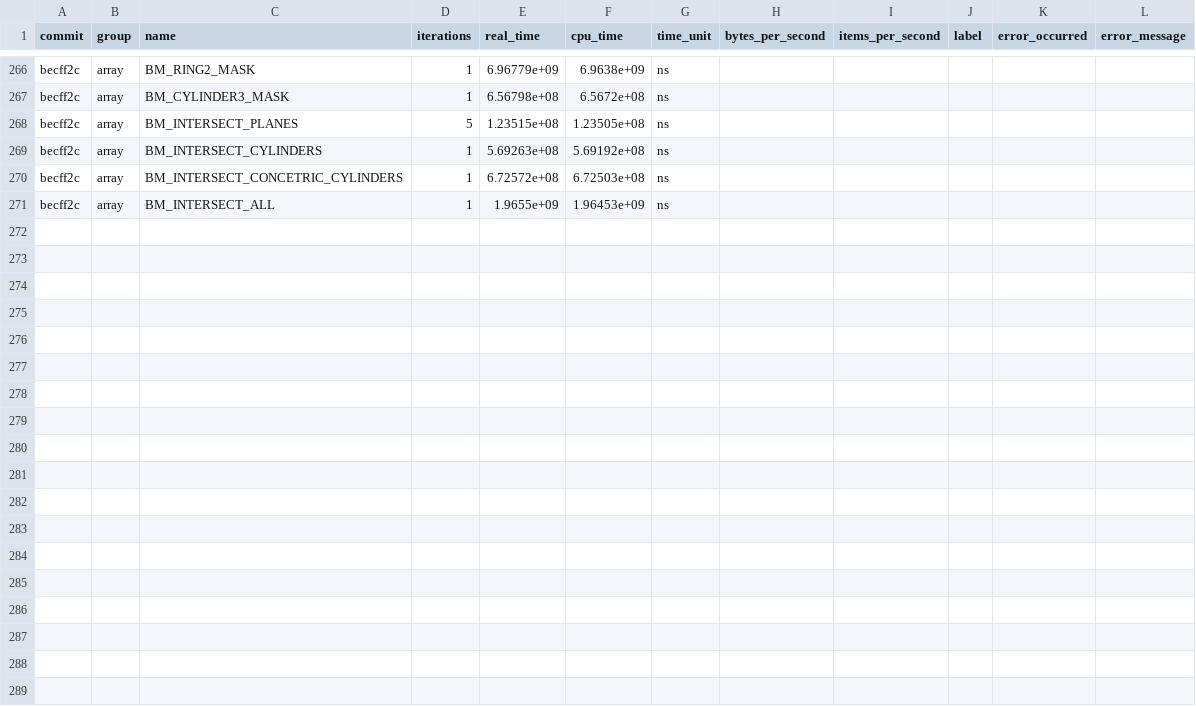
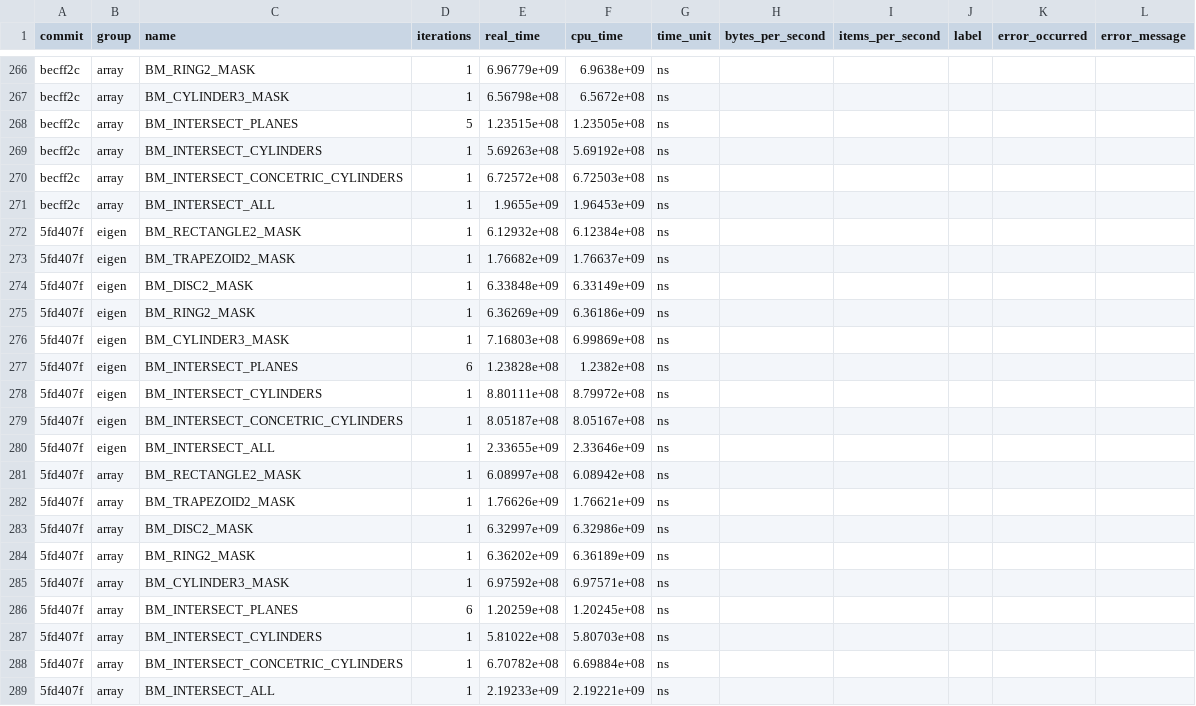
Before and after one commit to acts-project/detray, a CSV file: archive/benchmarks/benchmarks_history.csv, drawn as a sheet; only a part is shown, gaps mark what is left out.

```diff
--- a/archive/benchmarks/benchmarks_history.csv
+++ b/archive/benchmarks/benchmarks_history.csv
@@ -271 +271,19 @@ becff2c,"array","BM_INTERSECT_CONCETRIC_CYLINDERS",1,6.72572e+08,6.72503e+08,ns,
 becff2c,"array","BM_INTERSECT_ALL",1,1.9655e+09,1.96453e+09,ns,,,,,
+5fd407f,"eigen","BM_RECTANGLE2_MASK",1,6.12932e+08,6.12384e+08,ns,,,,,
+5fd407f,"eigen","BM_TRAPEZOID2_MASK",1,1.76682e+09,1.76637e+09,ns,,,,,
+5fd407f,"eigen","BM_DISC2_MASK",1,6.33848e+09,6.33149e+09,ns,,,,,
+5fd407f,"eigen","BM_RING2_MASK",1,6.36269e+09,6.36186e+09,ns,,,,,
+5fd407f,"eigen","BM_CYLINDER3_MASK",1,7.16803e+08,6.99869e+08,ns,,,,,
+5fd407f,"eigen","BM_INTERSECT_PLANES",6,1.23828e+08,1.2382e+08,ns,,,,,
+5fd407f,"eigen","BM_INTERSECT_CYLINDERS",1,8.80111e+08,8.79972e+08,ns,,,,,
+5fd407f,"eigen","BM_INTERSECT_CONCETRIC_CYLINDERS",1,8.05187e+08,8.05167e+08,ns,,,,,
+5fd407f,"eigen","BM_INTERSECT_ALL",1,2.33655e+09,2.33646e+09,ns,,,,,
+5fd407f,"array","BM_RECTANGLE2_MASK",1,6.08997e+08,6.08942e+08,ns,,,,,
+5fd407f,"array","BM_TRAPEZOID2_MASK",1,1.76626e+09,1.76621e+09,ns,,,,,
+5fd407f,"array","BM_DISC2_MASK",1,6.32997e+09,6.32986e+09,ns,,,,,
+5fd407f,"array","BM_RING2_MASK",1,6.36202e+09,6.36189e+09,ns,,,,,
+5fd407f,"array","BM_CYLINDER3_MASK",1,6.97592e+08,6.97571e+08,ns,,,,,
+5fd407f,"array","BM_INTERSECT_PLANES",6,1.20259e+08,1.20245e+08,ns,,,,,
+5fd407f,"array","BM_INTERSECT_CYLINDERS",1,5.81022e+08,5.80703e+08,ns,,,,,
+5fd407f,"array","BM_INTERSECT_CONCETRIC_CYLINDERS",1,6.70782e+08,6.69884e+08,ns,,,,,
+5fd407f,"array","BM_INTERSECT_ALL",1,2.19233e+09,2.19221e+09,ns,,,,,
```
Also changed, not shown: 9 other files.
